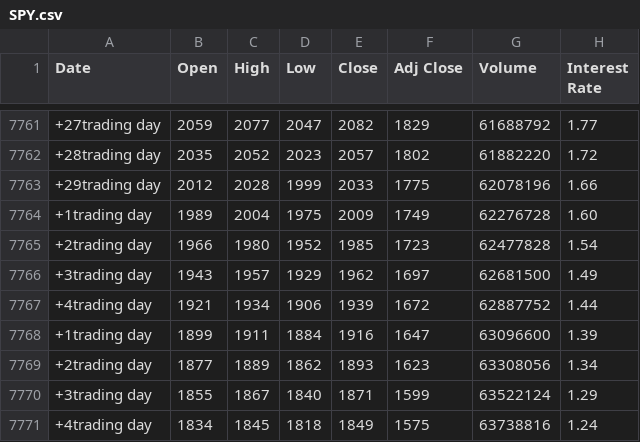
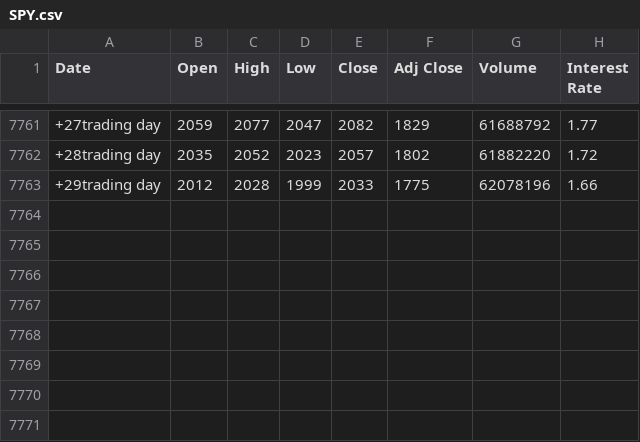
Before and after one commit to Justas4444/Project_1, a CSV file: csv/SPY.csv, drawn as a sheet; only a part is shown, gaps mark what is left out.

```diff
--- a/csv/SPY.csv
+++ b/csv/SPY.csv
@@ -7763,9 +7763 @@ Date,Open,High,Low,Close,Adj Close,Volume,Interest Rate
 +29trading day,2012,2028,1999,2033,1775,62078196,1.66
-+1trading day,1989,2004,1975,2009,1749,62276728,1.60
-+2trading day,1966,1980,1952,1985,1723,62477828,1.54
-+3trading day,1943,1957,1929,1962,1697,62681500,1.49
-+4trading day,1921,1934,1906,1939,1672,62887752,1.44
-+1trading day,1899,1911,1884,1916,1647,63096600,1.39
-+2trading day,1877,1889,1862,1893,1623,63308056,1.34
-+3trading day,1855,1867,1840,1871,1599,63522124,1.29
-+4trading day,1834,1845,1818,1849,1575,63738816,1.24
```
Also changed, not shown: 1 other file.
